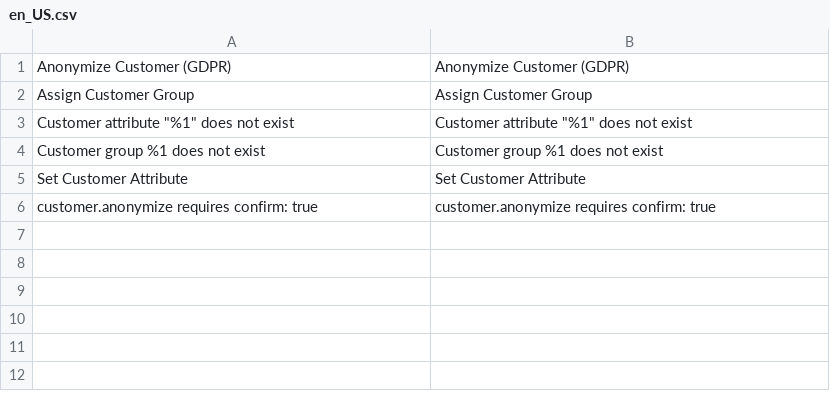
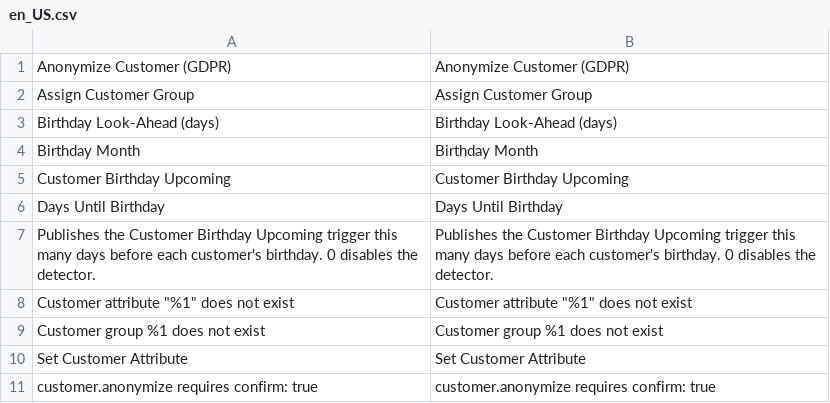
Before and after one commit to mage-os-lab/magento-workflows, a CSV file: src/module-workflows-customer/i18n/en_US.csv, drawn as a sheet.

```diff
--- a/src/module-workflows-customer/i18n/en_US.csv
+++ b/src/module-workflows-customer/i18n/en_US.csv
@@ -2,2 +2,7 @@
 "Assign Customer Group","Assign Customer Group"
+"Birthday Look-Ahead (days)","Birthday Look-Ahead (days)"
+"Birthday Month","Birthday Month"
+"Customer Birthday Upcoming","Customer Birthday Upcoming"
+"Days Until Birthday","Days Until Birthday"
+"Publishes the Customer Birthday Upcoming trigger this many days before each customer's birthday. 0 disables the detector.","Publishes the Customer Birthday Upcoming trigger this many days before each customer's birthday. 0 disables the detector."
 "Customer attribute ""%1"" does not exist","Customer attribute ""%1"" does not exist"
```
Also changed, not shown: 18 other files.
